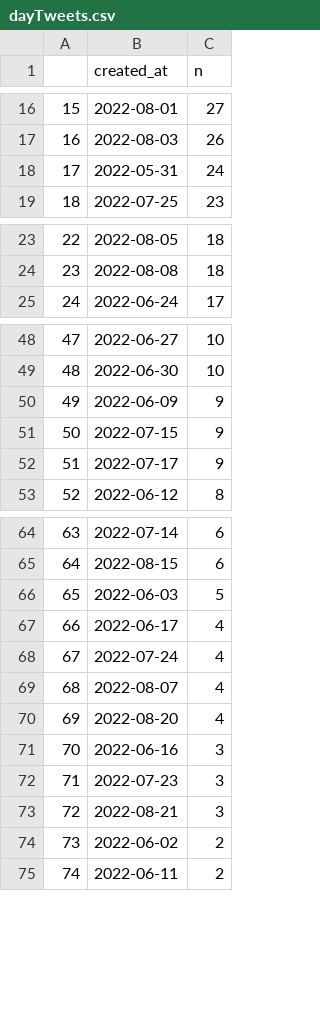
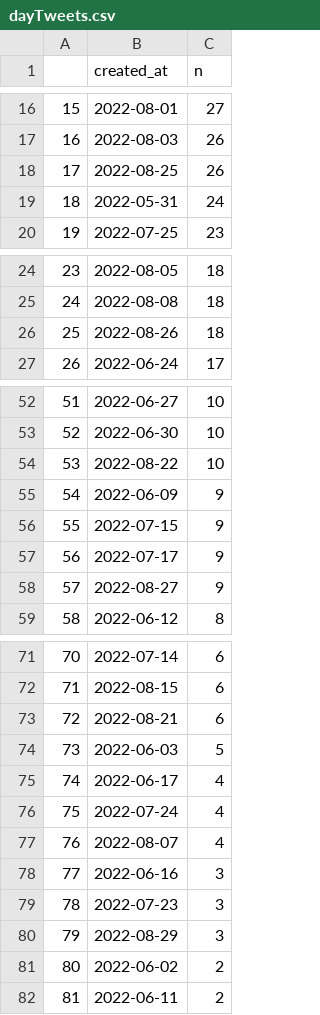
Before and after one commit to adamoxford/adh_twiiter, a CSV file: dayTweets.csv, drawn as a sheet; only a part is shown, gaps mark what is left out; removed rows and columns are numbered as before the commit, all else as after; the diff covers the shown part only; the diff names each change by its address in the sheet, - before the commit and + after, or states it on an @@ line.

```diff
--- a/dayTweets.csv
+++ b/dayTweets.csv
+row 18: 17 | 2022-08-25 | 26
@@ column A renumbered from row 19 down @@
+row 26: 25 | 2022-08-26 | 18
+row 54: 53 | 2022-08-22 | 10
+row 58: 57 | 2022-08-27 | 9
+row 73: 72 | 2022-08-21 | 6
-row 70: 69 | 2022-08-20 | 4
-B80 (created_at): 2022-08-21
+B80 (created_at): 2022-08-29
```
Also changed, not shown: 3 added rows elsewhere in this file, dateData.csv, sourceData.csv, 5 other files.
